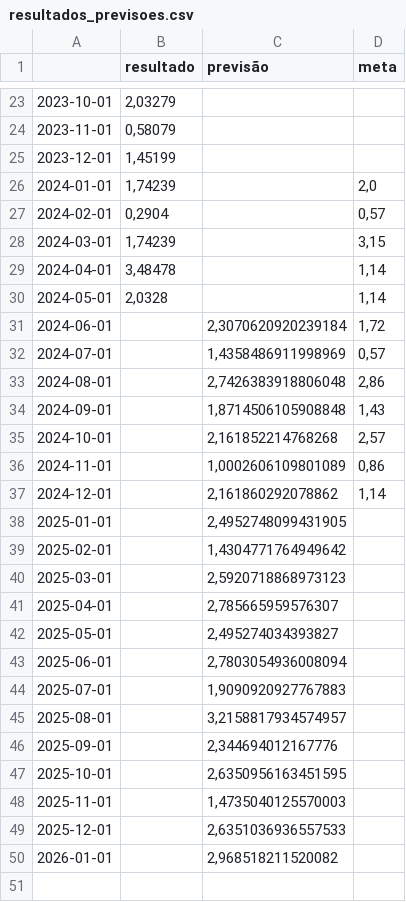
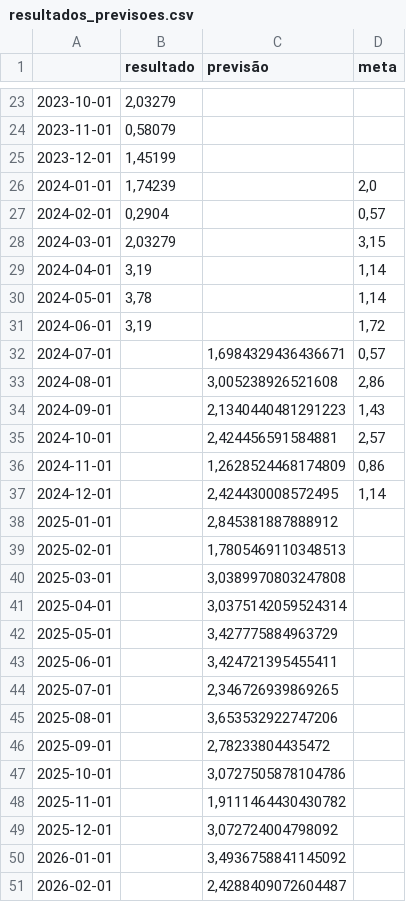
Before and after one commit to ValfridoNovais/Valida--o-e-tendencia-de-Dados, a CSV file: resultados_previsoes.csv, drawn as a sheet; only a part is shown, gaps mark what is left out.

Commit message:
Criação de 2 grafico
Explicação
linregress: Calcula a regressão linear e retorna o coeficiente angular (slope), a interseção (intercept), o valor de correlação (r_value), o valor p (p_value) e o erro padrão (std_err).
line = slope * x + intercept: Usa a equação da linha de regressão para calcular os valores da linha de tendência.
plt.scatter e plt.plot: Plota os pontos de dados e a linha de tendência no gráfico.

```diff
--- a/resultados_previsoes.csv
+++ b/resultados_previsoes.csv
@@ -27,24 +27,25 @@
 2024-02-01,"0,2904",,"0,57"
-2024-03-01,"1,74239",,"3,15"
-2024-04-01,"3,48478",,"1,14"
-2024-05-01,"2,0328",,"1,14"
-2024-06-01,,"2,3070620920239184","1,72"
-2024-07-01,,"1,4358486911998969","0,57"
-2024-08-01,,"2,7426383918806048","2,86"
-2024-09-01,,"1,8714506105908848","1,43"
-2024-10-01,,"2,161852214768268","2,57"
-2024-11-01,,"1,0002606109801089","0,86"
-2024-12-01,,"2,161860292078862","1,14"
-2025-01-01,,"2,4952748099431905",
-2025-02-01,,"1,4304771764949642",
-2025-03-01,,"2,5920718868973123",
-2025-04-01,,"2,785665959576307",
-2025-05-01,,"2,495274034393827",
-2025-06-01,,"2,7803054936008094",
-2025-07-01,,"1,9090920927767883",
-2025-08-01,,"3,2158817934574957",
-2025-09-01,,"2,344694012167776",
-2025-10-01,,"2,6350956163451595",
-2025-11-01,,"1,4735040125570003",
-2025-12-01,,"2,6351036936557533",
-2026-01-01,,"2,968518211520082",
+2024-03-01,"2,03279",,"3,15"
+2024-04-01,"3,19",,"1,14"
+2024-05-01,"3,78",,"1,14"
+2024-06-01,"3,19",,"1,72"
+2024-07-01,,"1,6984329436436671","0,57"
+2024-08-01,,"3,005238926521608","2,86"
+2024-09-01,,"2,1340440481291223","1,43"
+2024-10-01,,"2,424456591584881","2,57"
+2024-11-01,,"1,2628524468174809","0,86"
+2024-12-01,,"2,424430008572495","1,14"
+2025-01-01,,"2,845381887888912",
+2025-02-01,,"1,7805469110348513",
+2025-03-01,,"3,0389970803247808",
+2025-04-01,,"3,0375142059524314",
+2025-05-01,,"3,427775884963729",
+2025-06-01,,"3,424721395455411",
+2025-07-01,,"2,346726939869265",
+2025-08-01,,"3,653532922747206",
+2025-09-01,,"2,78233804435472",
+2025-10-01,,"3,0727505878104786",
+2025-11-01,,"1,9111464430430782",
+2025-12-01,,"3,072724004798092",
+2026-01-01,,"3,4936758841145092",
+2026-02-01,,"2,4288409072604487",
```
Also changed, not shown: 1 other file.
